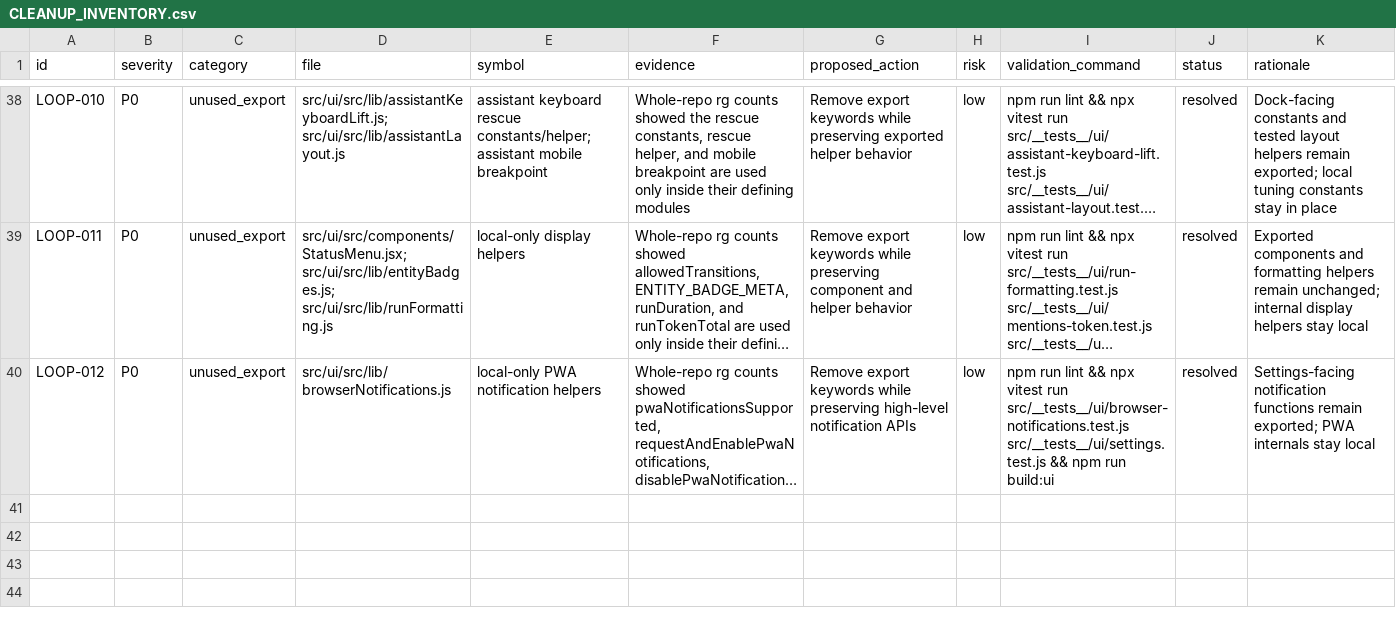
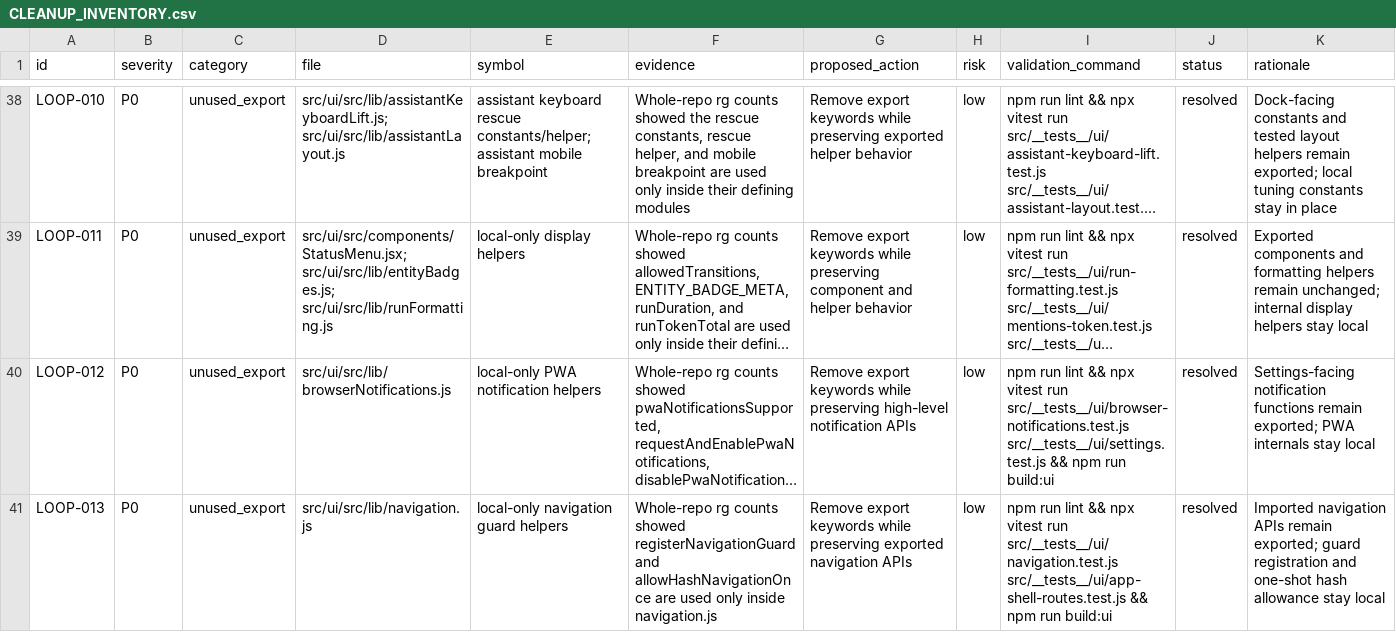
Before and after one commit to robertsreberski/worklab, a CSV file: .cleanup/CLEANUP_INVENTORY.csv, drawn as a sheet; only a part is shown, gaps mark what is left out; long unchanged cells end in …; the diff names each change by its address in the sheet, - before the commit and + after, or states it on an @@ line.

Commit message:
Internalize navigation guard helpers

```diff
--- a/.cleanup/CLEANUP_INVENTORY.csv
+++ b/.cleanup/CLEANUP_INVENTORY.csv
+row 41: LOOP-013 | P0 | unused_export | src/ui/src/lib/navigation.js | local-only navigation guard helpers | Whole-repo rg counts showed registerNavigationGuard and allowHashNavigationOnce are used only inside navigation.js | Remove export keywords while preserving exported navigation APIs | low | npm run lint && npx vitest run src/__tests__/ui/navigation.test.js src/__tests__/ui/app-shell-routes.test.js && npm run build:ui | resolved | Imported navigation APIs remain exported; guard registration and one-shot hash allowance stay local
```
Also changed, not shown: 1 other file.
